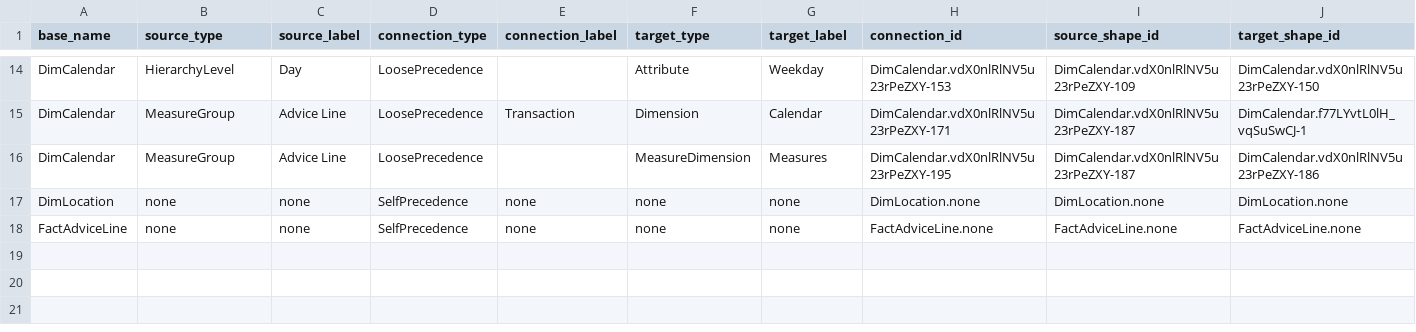
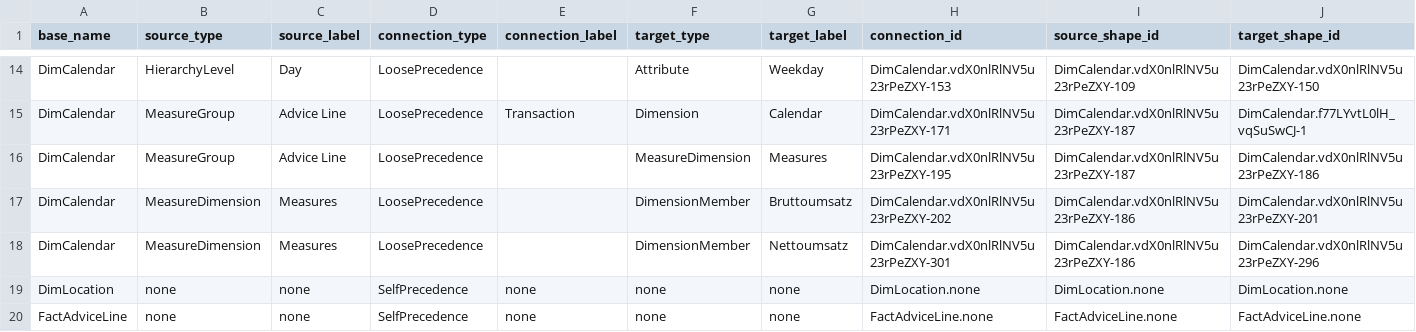
Before and after one commit to mtruschk/InboundADAPT, a CSV file: docs/02_edges.csv, drawn as a sheet; only a part is shown, gaps mark what is left out; the diff names each change by its address in the sheet, - before the commit and + after, or states it on an @@ line.

```diff
--- a/docs/02_edges.csv
+++ b/docs/02_edges.csv
+row 17: DimCalendar | MeasureDimension | Measures | LoosePrecedence |  | DimensionMember | Bruttoumsatz | DimCalendar.vdX0nlRlNV5u23rPeZXY-202 | DimCalendar.vdX0nlRlNV5u23rPeZXY-186 | DimCalendar.vdX0nlRlNV5u23rPeZXY-201
+row 18: DimCalendar | MeasureDimension | Measures | LoosePrecedence |  | DimensionMember | Nettoumsatz | DimCalendar.vdX0nlRlNV5u23rPeZXY-301 | DimCalendar.vdX0nlRlNV5u23rPeZXY-186 | DimCalendar.vdX0nlRlNV5u23rPeZXY-296
```
Also changed, not shown: docs/01_nodes.csv, 2 other files.
